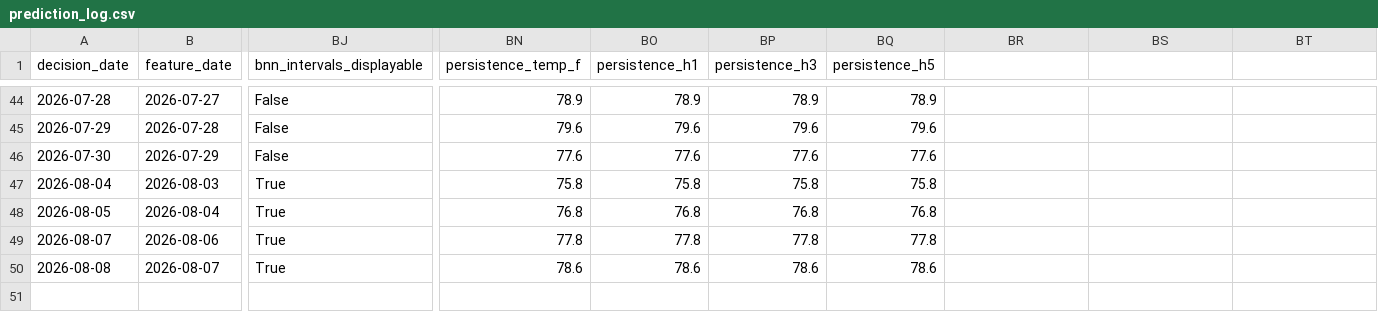
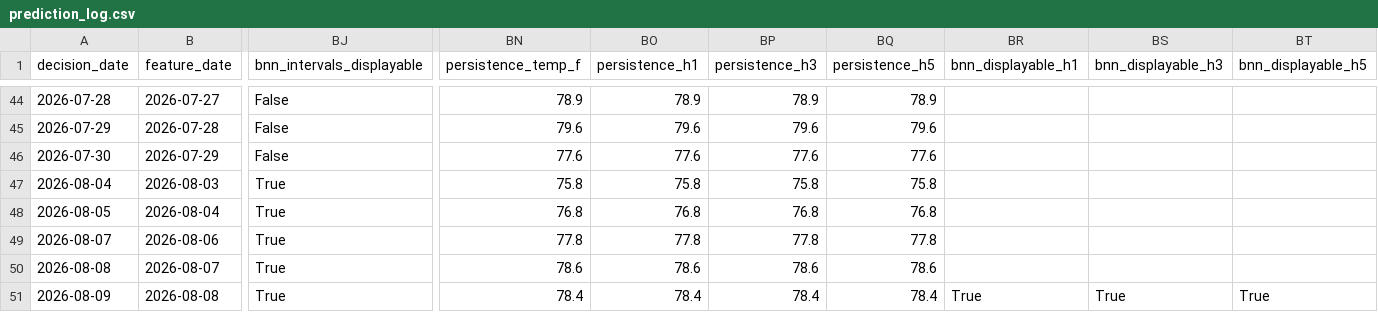
Before and after one commit to salemmorelli1/Los-Angeles-Daily-Temperature-High, a CSV file: artifacts_part2/prediction_log.csv, drawn as a sheet; only a part is shown, gaps mark what is left out; rows hold the shown columns only; the diff names each change by its address in the sheet, - before the commit and + after, or states it on an @@ line.

```diff
--- a/artifacts_part2/prediction_log.csv
+++ b/artifacts_part2/prediction_log.csv
-BR1: (empty)
+BR1: bnn_displayable_h1
-BS1: (empty)
+BS1: bnn_displayable_h3
-BT1: (empty)
+BT1: bnn_displayable_h5
+row 51: 2026-08-09 | 2026-08-08 | True | 78.4 | 78.4 | 78.4 | 78.4 | True | True | True
```
Also changed, not shown: artifacts_part3/prediction_log.csv, 32 other files.
